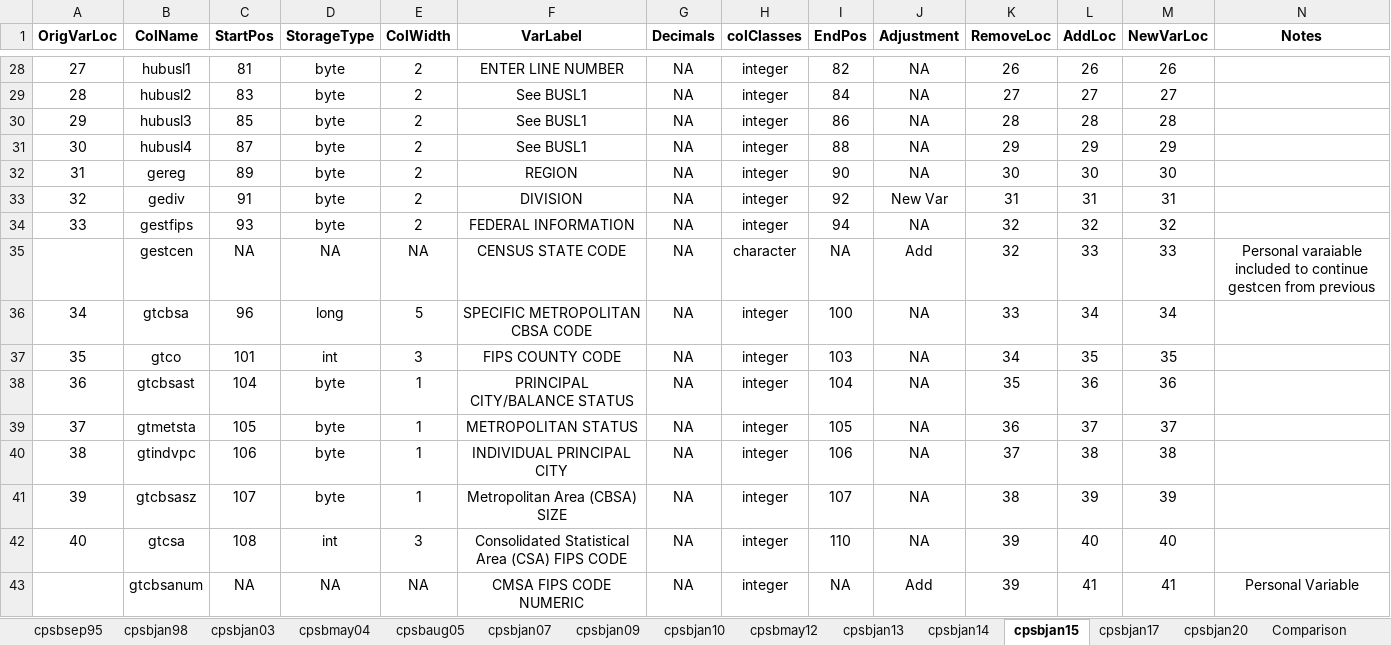
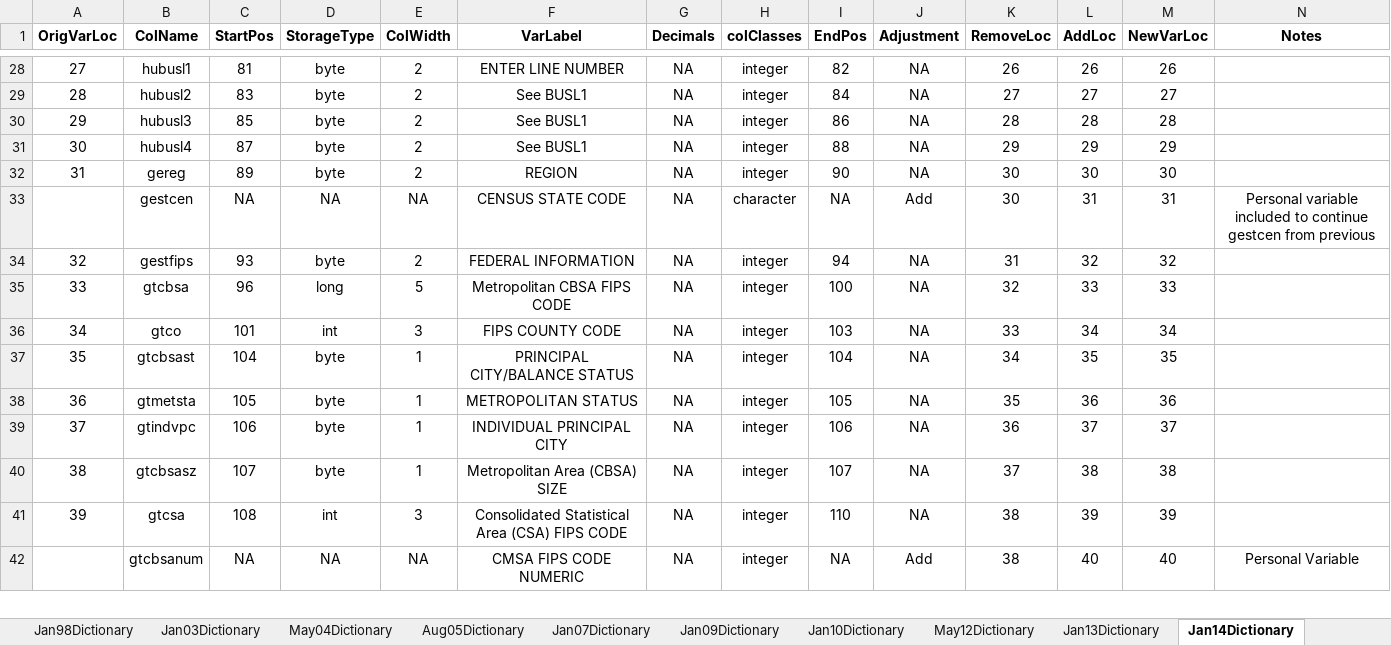
Before and after one commit to ReidMKelley/CPSMicrodataReader, an Excel workbook: DataDictionaries/DataDictionaryFilesFinalCopy.xlsx, sheet Jan14Dictionary, drawn as a sheet; only a part is shown, gaps mark what is left out; values as stored, in another font and other column widths than the file's, no borders; removed rows and columns are numbered as before the commit, all else as after; the diff covers the shown part only; the diff names each change by its address in the sheet, - before the commit and + after, or states it on an @@ line.

Commit message:
Corrected a minor error in the Jan03 portion of the DataDictionary excel files. Also rearranged the macro that produces the final copy. Minor adjustments in the DataReaderFunctions.R and MicrodataCompilation.R scripts to account for those changes.

```diff
--- a/DataDictionaries/DataDictionaryFilesFinalCopy.xlsx (sheet Jan14Dictionary)
+++ b/DataDictionaries/DataDictionaryFilesFinalCopy.xlsx (sheet Jan14Dictionary)
-sheet tab: cpsbjan03
+sheet tab: Jan98Dictionary
-sheet tab: cpsbmay04
+sheet tab: Jan03Dictionary
-sheet tab: cpsbaug05
+sheet tab: May04Dictionary
-sheet tab: cpsbjan07
+sheet tab: Aug05Dictionary
-sheet tab: cpsbjan09
+sheet tab: Jan07Dictionary
-sheet tab: cpsbjan10
+sheet tab: Jan09Dictionary
-sheet tab: cpsbmay12
+sheet tab: Jan10Dictionary
-sheet tab: cpsbjan13
+sheet tab: May12Dictionary
-sheet tab: cpsbjan14
+sheet tab: Jan13Dictionary
-sheet tab: cpsbjan15
+sheet tab: Jan14Dictionary
-sheet tab: cpsbsep95
-row 33: 32 | gediv | 91 | byte | 2 | DIVISION | NA | integer | 92 | New Var | 31 | 31 | 31
-row 34: 33 | gestfips | 93 | byte | 2 | FEDERAL INFORMATION | NA | integer | 94 | NA | 32 | 32 | 32
-K33 (RemoveLoc): 32
+K33 (RemoveLoc): 30
-L33 (AddLoc): 33
+L33 (AddLoc): 31
-M33 (NewVarLoc): 33
+M33 (NewVarLoc): 31
-N33 (Notes): Personal varaiable included to…
+N33 (Notes): Personal variable included to…
+row 34: 32 | gestfips | 93 | byte | 2 | FEDERAL INFORMATION | NA | integer | 94 | NA | 31 | 32 | 32
@@ column A (OrigVarLoc) renumbered from row 35 down @@
-F35 (VarLabel): SPECIFIC METROPOLITAN CBSA CODE
+F35 (VarLabel): Metropolitan CBSA FIPS CODE
-K35 (RemoveLoc): 33
+K35 (RemoveLoc): 32
-L35 (AddLoc): 34
+L35 (AddLoc): 33
-M35 (NewVarLoc): 34
+M35 (NewVarLoc): 33
-K36 (RemoveLoc): 34
+K36 (RemoveLoc): 33
-L36 (AddLoc): 35
+L36 (AddLoc): 34
-M36 (NewVarLoc): 35
+M36 (NewVarLoc): 34
-K37 (RemoveLoc): 35
+K37 (RemoveLoc): 34
-L37 (AddLoc): 36
+L37 (AddLoc): 35
-M37 (NewVarLoc): 36
+M37 (NewVarLoc): 35
-K38 (RemoveLoc): 36
+K38 (RemoveLoc): 35
-L38 (AddLoc): 37
+L38 (AddLoc): 36
-M38 (NewVarLoc): 37
+M38 (NewVarLoc): 36
-K39 (RemoveLoc): 37
+K39 (RemoveLoc): 36
-L39 (AddLoc): 38
+L39 (AddLoc): 37
-M39 (NewVarLoc): 38
+M39 (NewVarLoc): 37
-K40 (RemoveLoc): 38
+K40 (RemoveLoc): 37
-L40 (AddLoc): 39
+L40 (AddLoc): 38
-M40 (NewVarLoc): 39
+M40 (NewVarLoc): 38
-K41:K42 (RemoveLoc): 39
+K41:K42 (RemoveLoc): 38
-L41 (AddLoc): 40
+L41 (AddLoc): 39
-M41 (NewVarLoc): 40
+M41 (NewVarLoc): 39
-L42 (AddLoc): 41
+L42 (AddLoc): 40
-M42 (NewVarLoc): 41
+M42 (NewVarLoc): 40
```
Also changed, not shown: 6 added rows and 1059 edited cells elsewhere in this sheet, sheet Jan98Dictionary, sheet Sep95Dictionary, sheet May04Dictionary, sheet Jan13Dictionary, sheet Jan03Dictionary, sheet May12Dictionary, 7 more sheets, other sheet tabs, formulas that keep their value, 3 other files.
